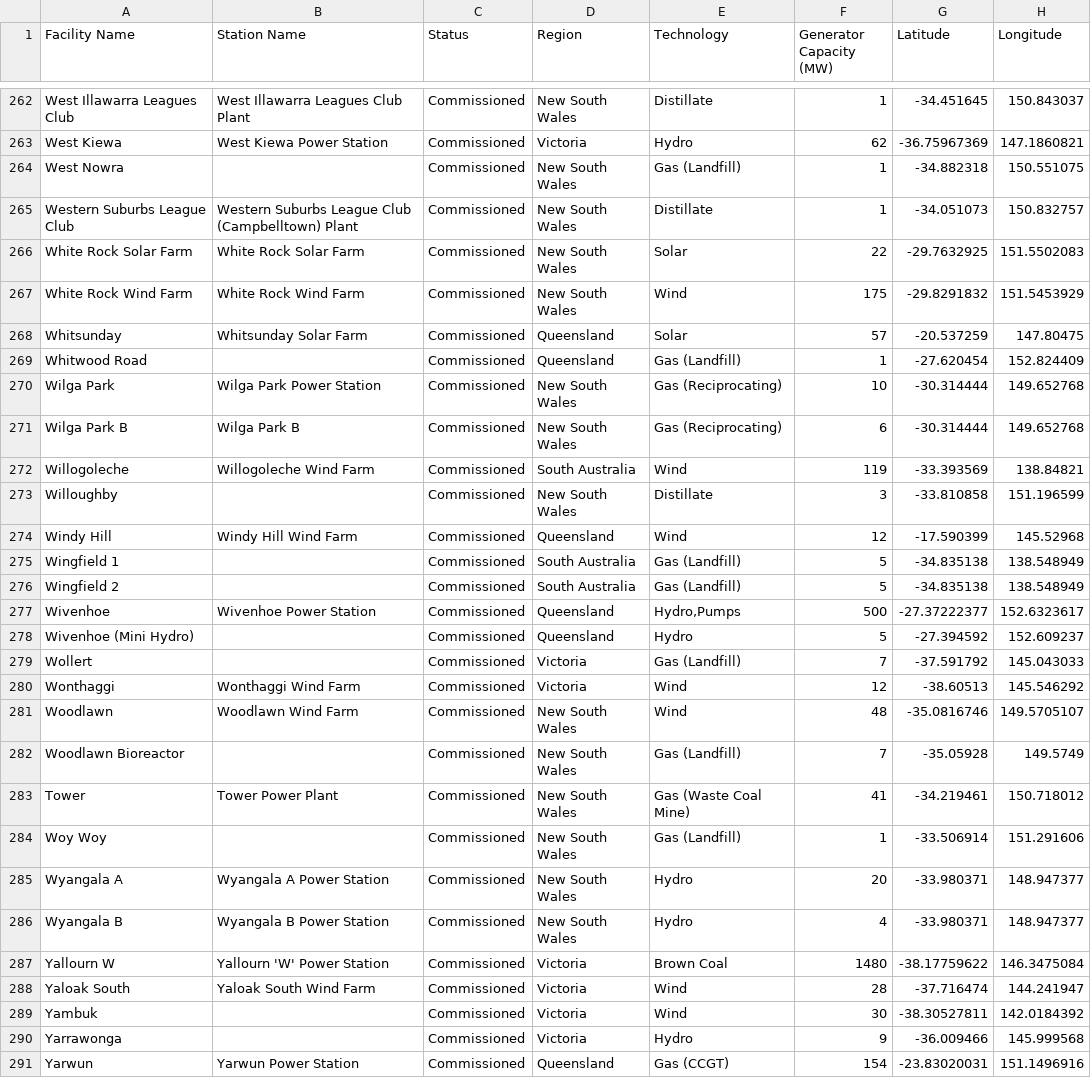
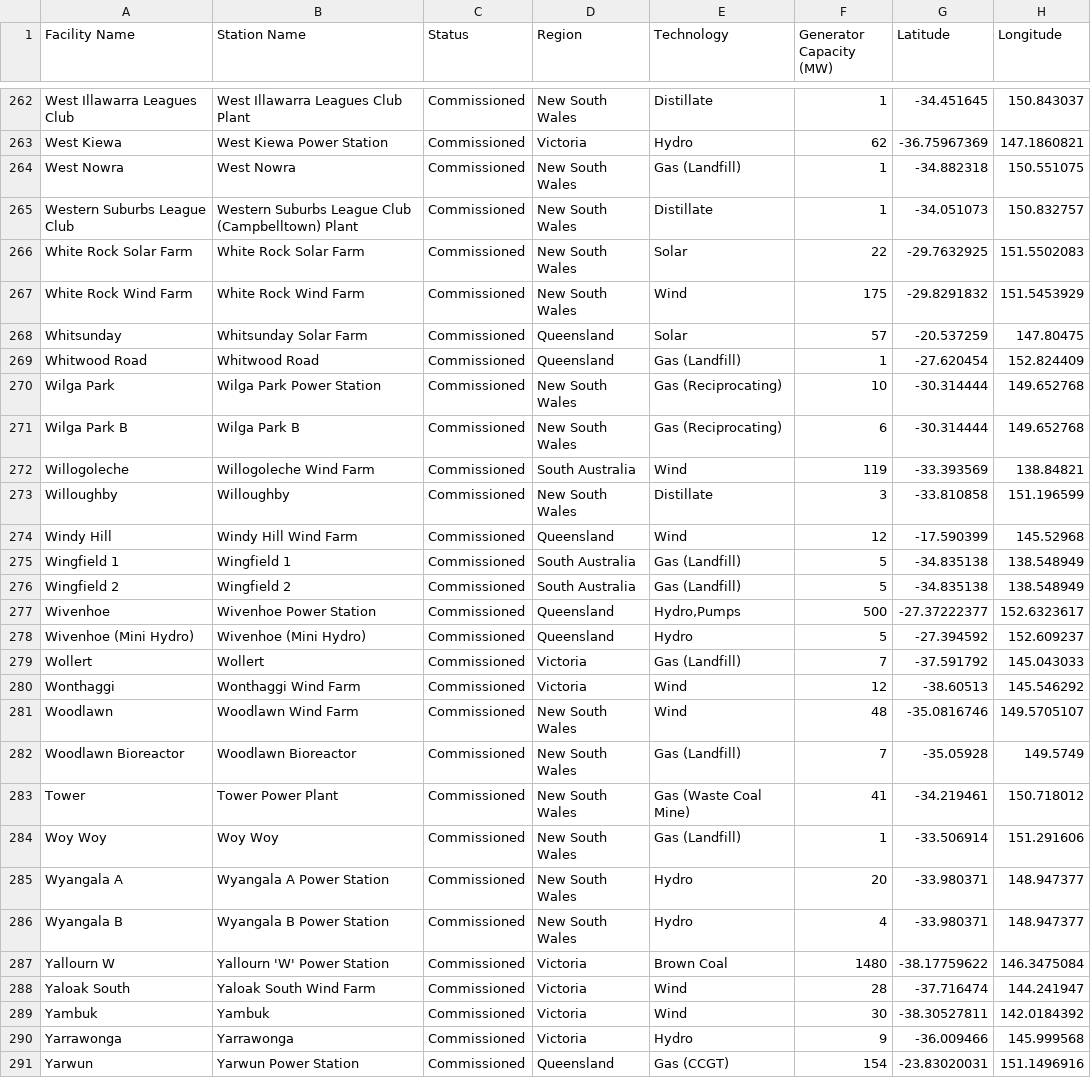
Before and after one commit to djouallah/AEMO-POWERBI, a CSV file: data/coordinates.csv, drawn as a sheet; only a part is shown, gaps mark what is left out; the diff covers the shown part only.

```diff
--- a/data/coordinates.csv
+++ b/data/coordinates.csv
@@ -263,3 +263,3 @@ West Illawarra Leagues Club,West Illawarra Leagues Club Plant,Commissioned,New S
 West Kiewa,West Kiewa Power Station,Commissioned,Victoria,Hydro,62,-36.75967369,147.1860821
-West Nowra,,Commissioned,New South Wales,Gas (Landfill),1,-34.882318,150.551075
+West Nowra,West Nowra,Commissioned,New South Wales,Gas (Landfill),1,-34.882318,150.551075
 Western Suburbs League Club,Western Suburbs League Club (Campbelltown) Plant,Commissioned,New South Wales,Distillate,1,-34.051073,150.832757
@@ -268,3 +268,3 @@ White Rock Wind Farm,White Rock Wind Farm,Commissioned,New South Wales,Wind,175,
 Whitsunday,Whitsunday Solar Farm,Commissioned,Queensland,Solar,57,-20.537259,147.80475
-Whitwood Road,,Commissioned,Queensland,Gas (Landfill),1,-27.620454,152.824409
+Whitwood Road,Whitwood Road,Commissioned,Queensland,Gas (Landfill),1,-27.620454,152.824409
 Wilga Park,Wilga Park Power Station,Commissioned,New South Wales,Gas (Reciprocating),10,-30.314444,149.652768
@@ -272,14 +272,14 @@ Wilga Park B,Wilga Park B,Commissioned,New South Wales,Gas (Reciprocating),6,-30
 Willogoleche,Willogoleche Wind Farm,Commissioned,South Australia,Wind,119,-33.393569,138.84821
-Willoughby,,Commissioned,New South Wales,Distillate,3,-33.810858,151.196599
+Willoughby,Willoughby,Commissioned,New South Wales,Distillate,3,-33.810858,151.196599
 Windy Hill,Windy Hill Wind Farm,Commissioned,Queensland,Wind,12,-17.590399,145.52968
-Wingfield 1,,Commissioned,South Australia,Gas (Landfill),5,-34.835138,138.548949
-Wingfield 2,,Commissioned,South Australia,Gas (Landfill),5,-34.835138,138.548949
+Wingfield 1,Wingfield 1,Commissioned,South Australia,Gas (Landfill),5,-34.835138,138.548949
+Wingfield 2,Wingfield 2,Commissioned,South Australia,Gas (Landfill),5,-34.835138,138.548949
 Wivenhoe,Wivenhoe Power Station,Commissioned,Queensland,"Hydro,Pumps",500,-27.37222377,152.6323617
-Wivenhoe (Mini Hydro),,Commissioned,Queensland,Hydro,5,-27.394592,152.609237
-Wollert,,Commissioned,Victoria,Gas (Landfill),7,-37.591792,145.043033
+Wivenhoe (Mini Hydro),Wivenhoe (Mini Hydro),Commissioned,Queensland,Hydro,5,-27.394592,152.609237
+Wollert,Wollert,Commissioned,Victoria,Gas (Landfill),7,-37.591792,145.043033
 Wonthaggi,Wonthaggi Wind Farm,Commissioned,Victoria,Wind,12,-38.60513,145.546292
 Woodlawn,Woodlawn Wind Farm,Commissioned,New South Wales,Wind,48,-35.0816746,149.5705107
-Woodlawn Bioreactor,,Commissioned,New South Wales,Gas (Landfill),7,-35.05928,149.5749
+Woodlawn Bioreactor,Woodlawn Bioreactor,Commissioned,New South Wales,Gas (Landfill),7,-35.05928,149.5749
 Tower,Tower Power Plant,Commissioned,New South Wales,Gas (Waste Coal Mine),41,-34.219461,150.718012
-Woy Woy,,Commissioned,New South Wales,Gas (Landfill),1,-33.506914,151.291606
+Woy Woy,Woy Woy,Commissioned,New South Wales,Gas (Landfill),1,-33.506914,151.291606
 Wyangala A,Wyangala A Power Station,Commissioned,New South Wales,Hydro,20,-33.980371,148.947377
@@ -288,4 +288,4 @@ Yallourn W,Yallourn 'W' Power Station,Commissioned,Victoria,Brown Coal,1480,-38.
 Yaloak South,Yaloak South Wind Farm,Commissioned,Victoria,Wind,28,-37.716474,144.241947
-Yambuk,,Commissioned,Victoria,Wind,30,-38.30527811,142.0184392
-Yarrawonga,,Commissioned,Victoria,Hydro,9,-36.009466,145.999568
+Yambuk,Yambuk,Commissioned,Victoria,Wind,30,-38.30527811,142.0184392
+Yarrawonga,Yarrawonga,Commissioned,Victoria,Hydro,9,-36.009466,145.999568
 Yarwun,Yarwun Power Station,Commissioned,Queensland,Gas (CCGT),154,-23.83020031,151.1496916
```
Also changed, not shown: 60 edited cells elsewhere in this file.
